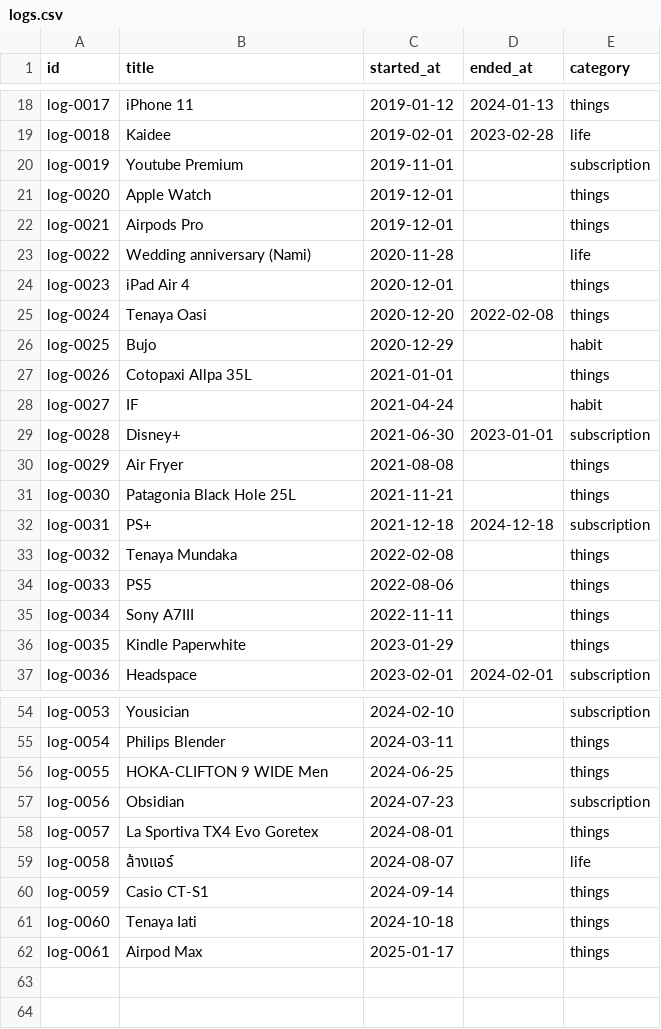
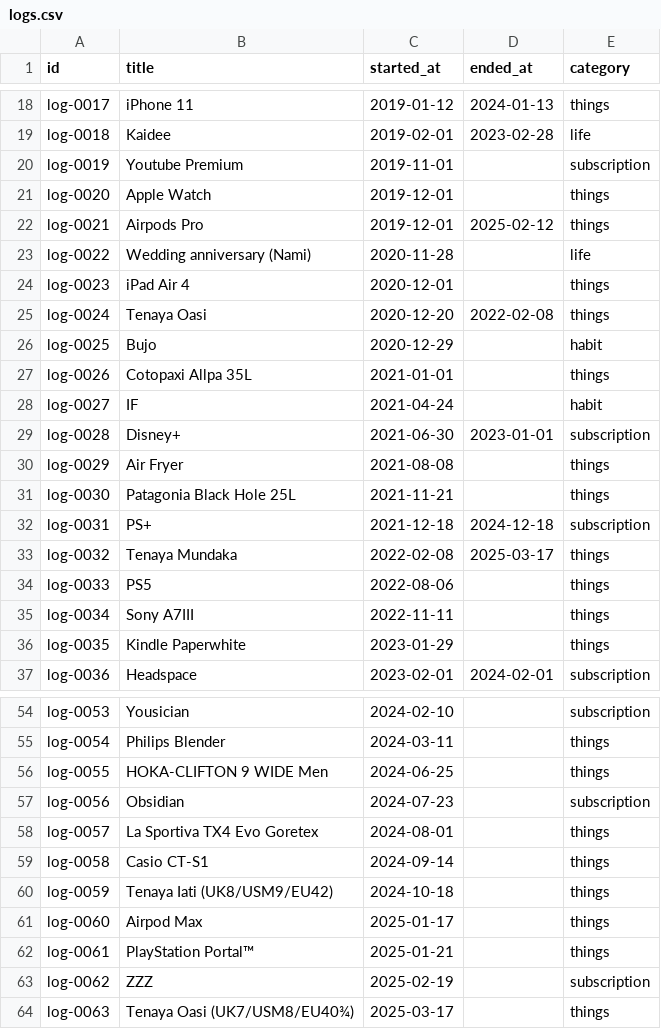
Before and after one commit to warizz/me, a CSV file: apps/warizzyutanan/app/logs/logs.csv, drawn as a sheet; only a part is shown, gaps mark what is left out.

```diff
--- a/apps/warizzyutanan/app/logs/logs.csv
+++ b/apps/warizzyutanan/app/logs/logs.csv
@@ -21,3 +21,3 @@ log-0019,Youtube Premium,2019-11-01,,subscription
 log-0020,Apple Watch,2019-12-01,,things
-log-0021,Airpods Pro,2019-12-01,,things
+log-0021,Airpods Pro,2019-12-01,2025-02-12,things
 log-0022,Wedding anniversary (Nami),2020-11-28,,life
@@ -32,3 +32,3 @@ log-0030,Patagonia Black Hole 25L,2021-11-21,,things
 log-0031,PS+,2021-12-18,2024-12-18,subscription
-log-0032,Tenaya Mundaka,2022-02-08,,things
+log-0032,Tenaya Mundaka,2022-02-08,2025-03-17,things
 log-0033,PS5,2022-08-06,,things
@@ -58,5 +58,7 @@ log-0056,Obsidian,2024-07-23,,subscription
 log-0057,La Sportiva TX4 Evo Goretex,2024-08-01,,things
-log-0058,ล้างแอร์,2024-08-07,,life
-log-0059,Casio CT-S1,2024-09-14,,things
-log-0060,Tenaya Iati,2024-10-18,,things
-log-0061,Airpod Max,2025-01-17,,things
+log-0058,Casio CT-S1,2024-09-14,,things
+log-0059,Tenaya Iati (UK8/USM9/EU42),2024-10-18,,things
+log-0060,Airpod Max,2025-01-17,,things
+log-0061,PlayStation Portal™,2025-01-21,,things
+log-0062,ZZZ,2025-02-19,,subscription
+log-0063,Tenaya Oasi (UK7/USM8/EU40¾),2025-03-17,,things
```
Also changed, not shown: 5 other files.
